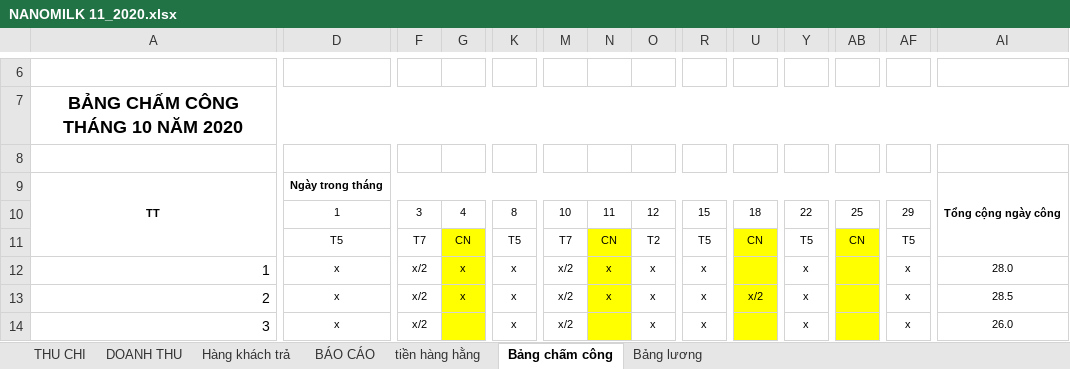
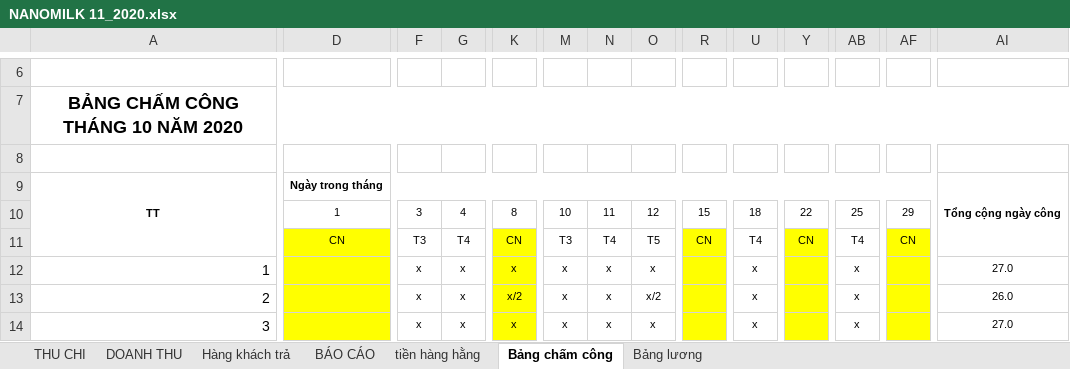
Before and after one commit to lexusna98/HangWorkspace, an Excel workbook: KẾ TOÁN - THÁI HẰNG/NANOMILK 11_2020.xlsx, sheet Bảng chấm công, drawn as a sheet; only a part is shown, gaps mark what is left out; values as stored, in another font and other column widths than the file's, no borders; removed rows and columns are numbered as before the commit, all else as after; rows hold the shown columns only; the diff covers the shown part only; the diff names each change by its address in the sheet, - before the commit and + after, or states it on an @@ line.

```diff
--- a/KẾ TOÁN - THÁI HẰNG/NANOMILK 11_2020.xlsx (sheet Bảng chấm công)
+++ b/KẾ TOÁN - THÁI HẰNG/NANOMILK 11_2020.xlsx (sheet Bảng chấm công)
-row 11:  | T5 | T7 | CN | T5 | T7 | CN | T2 | T5 | CN | T5 | CN | T5
+row 11:  | CN | T3 | T4 | CN | T3 | T4 | T5 | CN | T4 | CN | T4 | CN
-D12:D14: x
+D12:D14: (empty)
-D12:D14 fill: none
+D12:D14 fill: #FFFF00
-F12:F14: x/2
+F12:F14: x
-G12:G14 fill: #FFFF00
+G12:G14 fill: none
-K12:K14 fill: none
+K12:K14 fill: #FFFF00
-M12:M14: x/2
+M12:M14: x
-N12:N14 fill: #FFFF00
+N12:N14 fill: none
-R12:R14: x
+R12:R14: (empty)
-R12:R14 fill: none
+R12:R14 fill: #FFFF00
-U12: (empty)
+U12: x
-U12:U14 fill: #FFFF00
+U12:U14 fill: none
-Y12:Y14: x
+Y12:Y14: (empty)
-Y12:Y14 fill: none
+Y12:Y14 fill: #FFFF00
-AB12:AB14: (empty)
+AB12:AB14: x
-AB12:AB14 fill: #FFFF00
+AB12:AB14 fill: none
-AF12:AF14: x
+AF12:AF14: (empty)
-AF12:AF14 fill: none
+AF12:AF14 fill: #FFFF00
-AI12: 28.0
+AI12: 27.0
-K13: x
+K13: x/2
-O13: x
+O13: x/2
-U13: x/2
+U13: x
-AI13: 28.5
+AI13: 26.0
-G14: (empty)
+G14: x
-N14: (empty)
+N14: x
-U14: (empty)
+U14: x
-AI14: 26.0
+AI14: 27.0
```
Also changed, not shown: 25 edited cells and cell formats elsewhere in this sheet, sheet THU CHI, sheet Bảng lương, sheet tiền hàng hằng, 2 other files.
